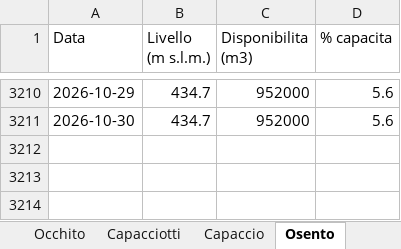
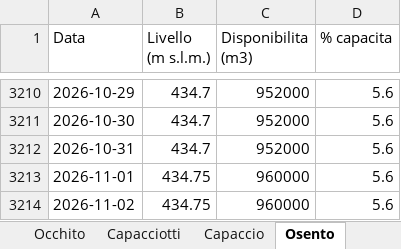
Before and after one commit to bnfxr/invasidicapitanata, an Excel workbook: data/levels.xlsx, sheet Osento, drawn as a sheet; only a part is shown, gaps mark what is left out; values as stored, in another font and other column widths than the file's, no borders; the diff names each change by its address in the sheet, - before the commit and + after, or states it on an @@ line.

```diff
--- a/data/levels.xlsx (sheet Osento)
+++ b/data/levels.xlsx (sheet Osento)
+row 3212: 2026-10-31 | 434.7 | 952000 | 5.6
+row 3213: 2026-11-01 | 434.75 | 960000 | 5.6
+row 3214: 2026-11-02 | 434.75 | 960000 | 5.6
```
Also changed, not shown: sheet Capaccio, sheet Capacciotti, sheet Occhito, sheet Riepilogo, 7 other files.
